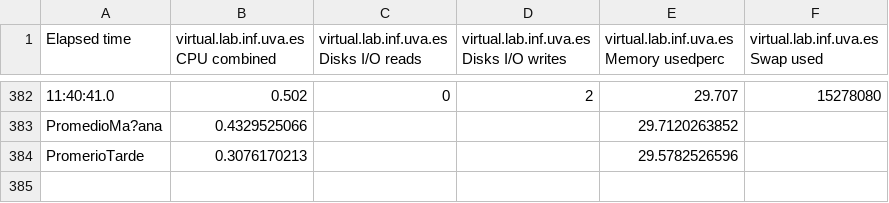
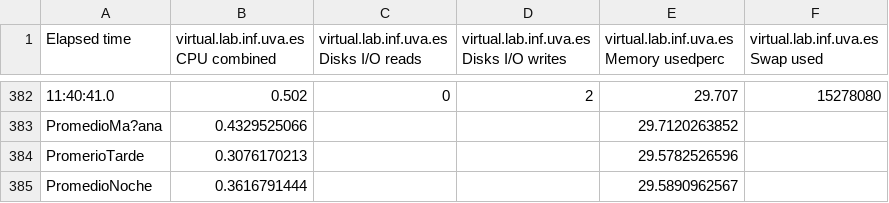
Before and after one commit to HylianPablo/ERSS, a CSV file: MEDIAS/300P/mañana.csv, drawn as a sheet; only a part is shown, gaps mark what is left out; the diff names each change by its address in the sheet, - before the commit and + after, or states it on an @@ line.

```diff
--- a/MEDIAS/300P/mañana.csv
+++ b/MEDIAS/300P/mañana.csv
+row 385: PromedioNoche | 0.3616791444 |  |  | 29.5890962567
```
Also changed, not shown: MEDIAS/300G/mañana.csv, MEDIAS/75G/mañana.csv, 4 other files.
